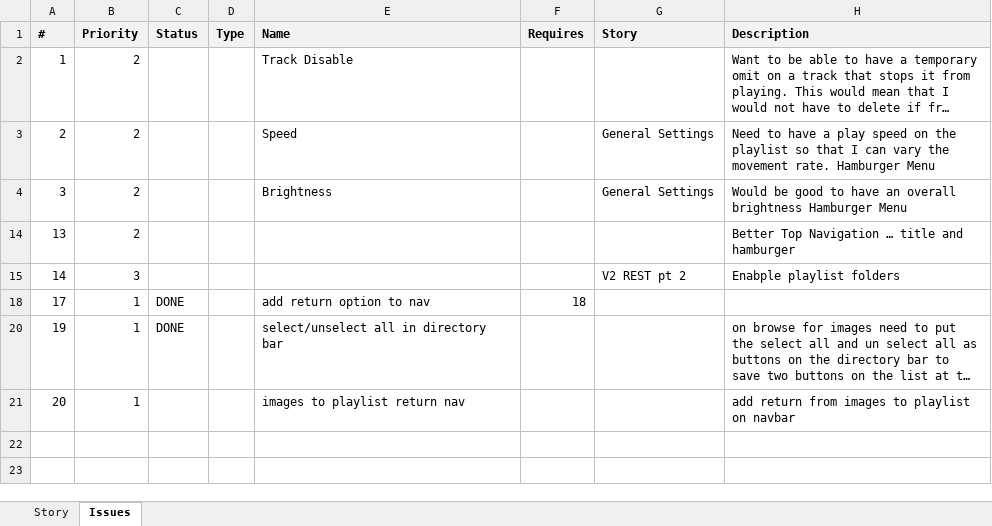
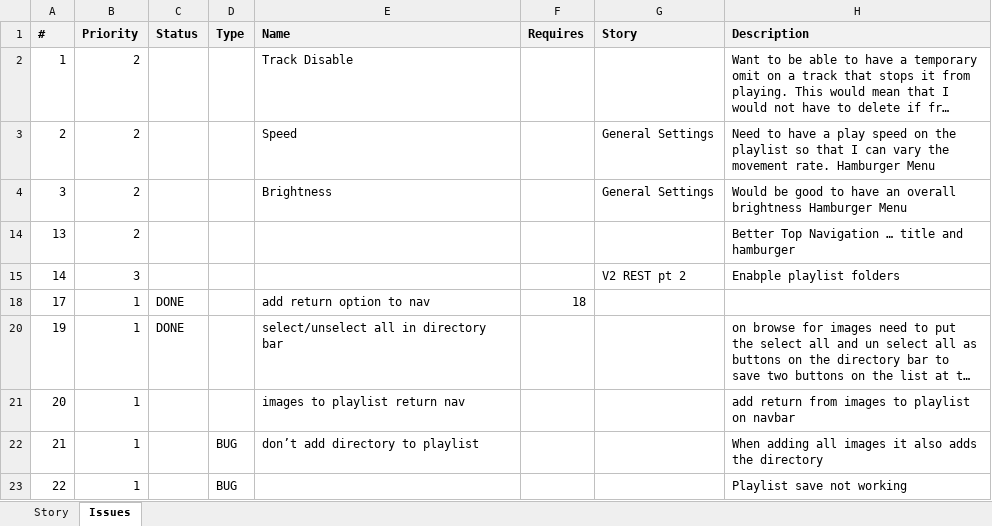
Before and after one commit to ownimage/piWriter, an Excel workbook: IssuesLog.xlsx, sheet Issues, drawn as a sheet; long unchanged cells end in …; values as stored, in another font and other column widths than the file's, no borders; the diff names each change by its address in the sheet, - before the commit and + after, or states it on an @@ line.

```diff
--- a/IssuesLog.xlsx (sheet Issues)
+++ b/IssuesLog.xlsx (sheet Issues)
+row 22: 21 | 1 |  | BUG | don’t add directory to playlist |  |  | When adding all images it also adds the directory
+row 23: 22 | 1 |  | BUG |  |  |  | Playlist save not working
```
Also changed, not shown: 1 other file.
